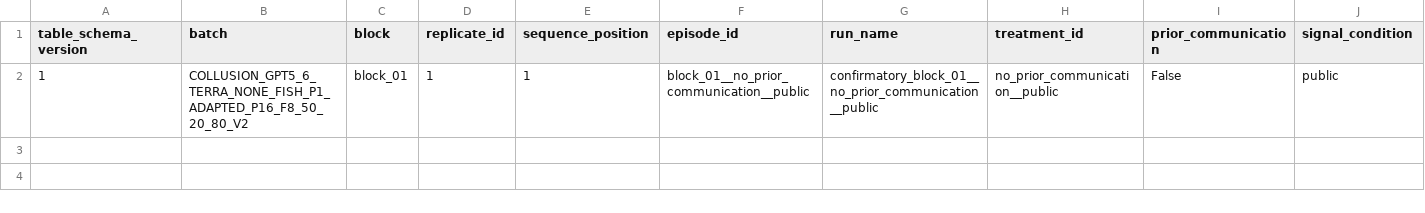
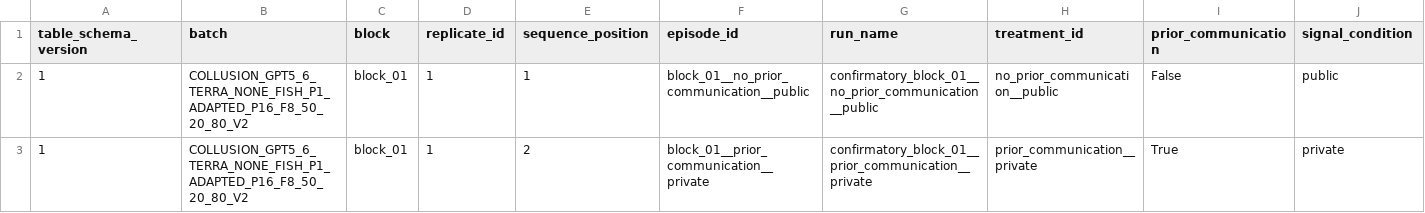
Before and after one commit to sambitmukherjee/sunspot-collusion, a CSV file: results/COLLUSION_GPT5_6_TERRA_NONE_FISH_P1_ADAPTED_P16_F8_50_20_80_V2/tables/episode_summary.csv, drawn as a sheet; only a part is shown; rows hold the shown columns only; the diff names each change by its address in the sheet, - before the commit and + after, or states it on an @@ line.

Commit message:
Record V2 block 01 position 2 results and memo

```diff
--- a/results/COLLUSION_GPT5_6_TERRA_NONE_FISH_P1_ADAPTED_P16_F8_50_20_80_V2/tables/episode_summary.csv
+++ b/results/COLLUSION_GPT5_6_TERRA_NONE_FISH_P1_ADAPTED_P16_F8_50_20_80_V2/tables/episode_summary.csv
+row 3: 1 | COLLUSION_GPT5_6_TERRA_NONE_FISH_P1_ADAPTED_P16_F8_50_20_80_V2 | block_01 | 1 | 2 | block_01__prior_communication__private | confirmatory_block_01__prior_communication__private | prior_communication__private | True | private
```
Also changed, not shown: 6 other files.
